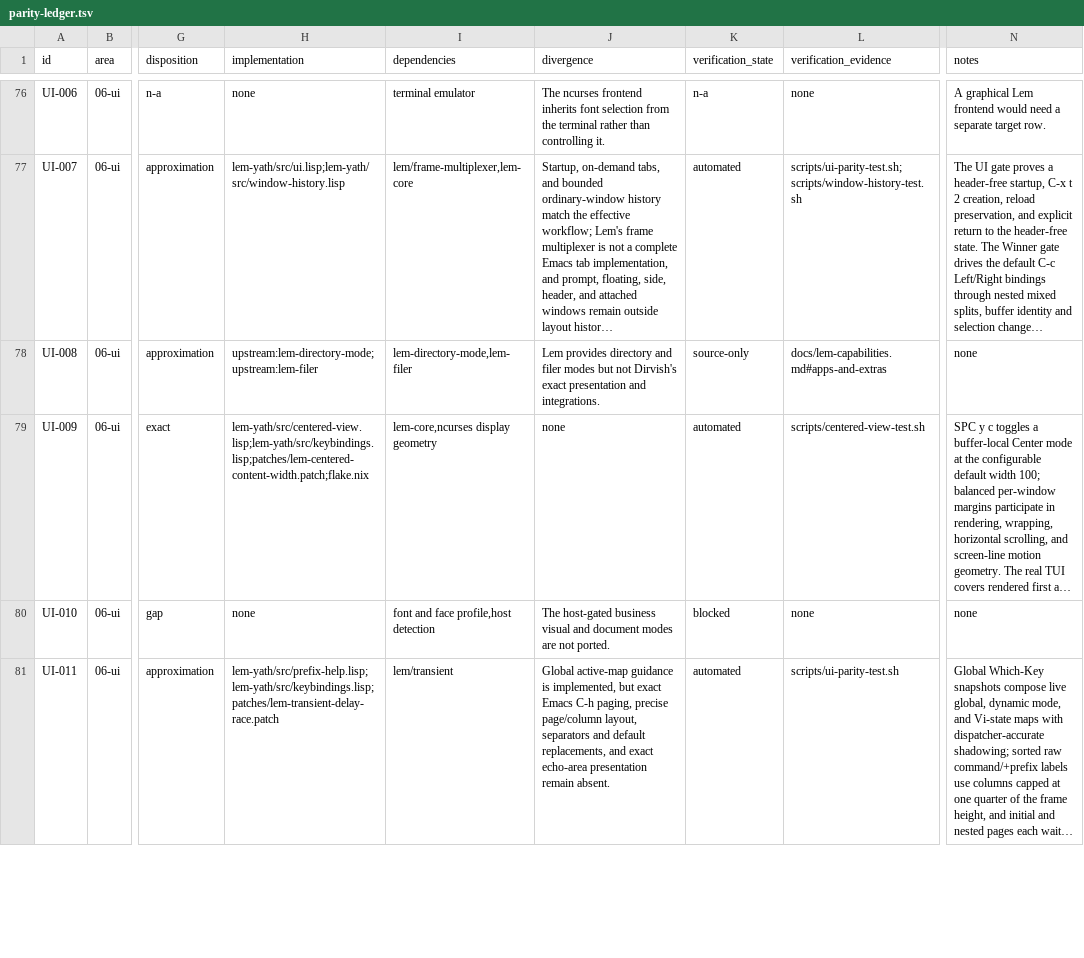
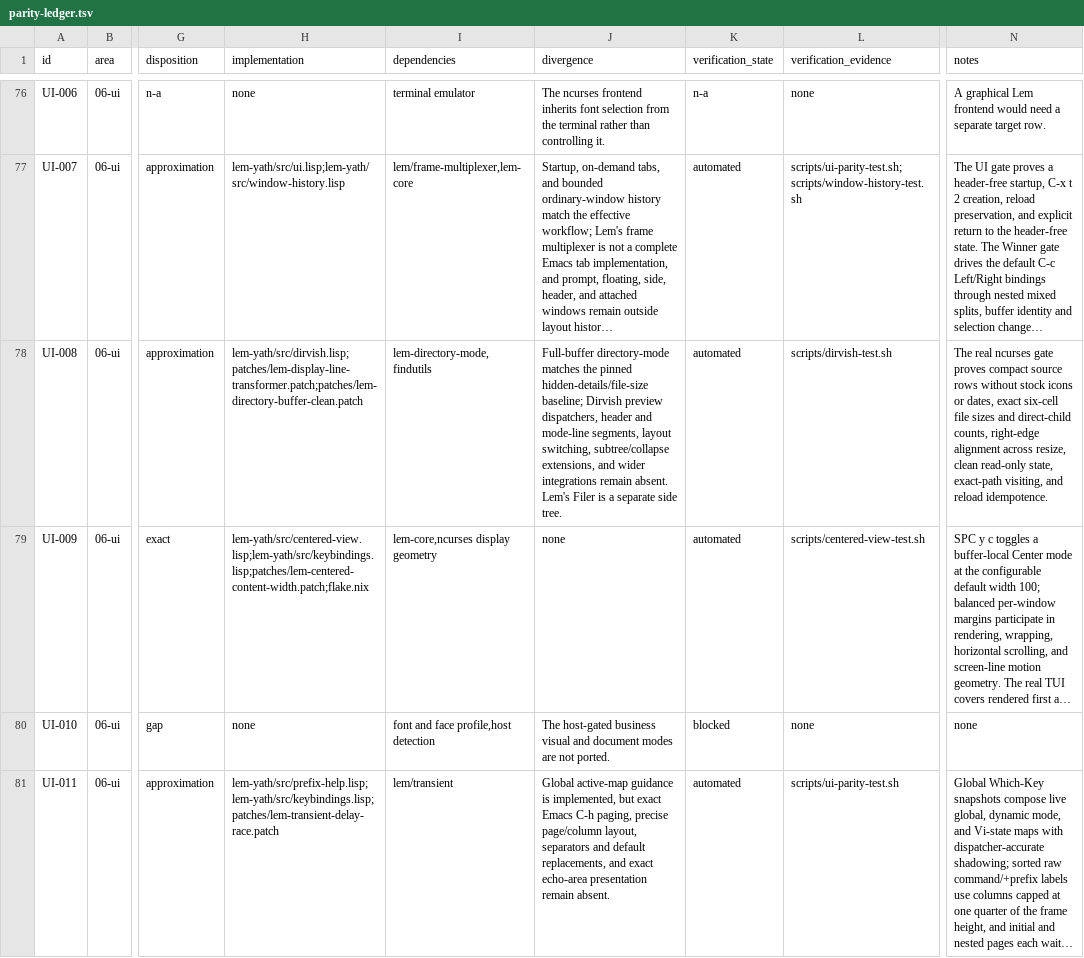
Before and after one commit to yathxyz/lem, a TSV file: docs/parity-ledger.tsv, drawn as a sheet; only a part is shown, gaps mark what is left out; long unchanged cells end in …; the diff names each change by its address in the sheet, - before the commit and + after, or states it on an @@ line.

Commit message:
feat: match Dirvish directory presentation

```diff
--- a/docs/parity-ledger.tsv
+++ b/docs/parity-ledger.tsv
-H78 (implementation): upstream:lem-directory-mode;upstream:lem-filer
+H78 (implementation): lem-yath/src/dirvish.lisp;patches/lem-display-line-transformer.patch;patches/lem-directory-buffer-clean.patch
-I78 (dependencies): lem-directory-mode,lem-filer
+I78 (dependencies): lem-directory-mode,findutils
-J78 (divergence): Lem provides directory and filer modes but not Dirvish's exact presentation and integrations.
+J78 (divergence): Full-buffer directory-mode matches the pinned hidden-details/file-size baseline; Dirvish preview dispatchers, header and mode-line segments, layout switching, subtree/collapse extensions, and wider integrations remain absent. Lem's Filer is a separate side tree.
-K78 (verification_state): source-only
+K78 (verification_state): automated
-L78 (verification_evidence): docs/lem-capabilities.md#apps-and-extras
+L78 (verification_evidence): scripts/dirvish-test.sh
-N78 (notes): none
+N78 (notes): The real ncurses gate proves compact source rows without stock icons or dates, exact six-cell file sizes and direct-child counts, right-edge alignment across resize, clean read-only state, exact-path visiting, and reload idempotence.
```
Also changed, not shown: 12 other files.
